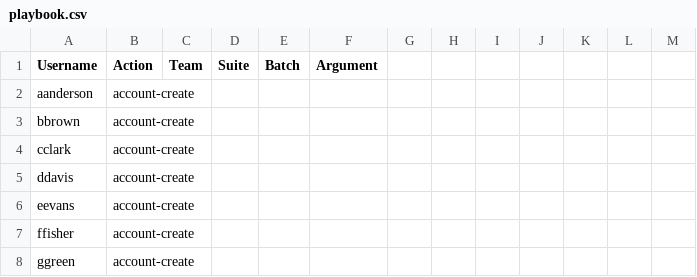
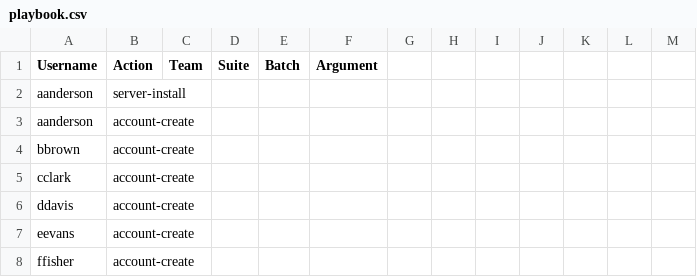
Before and after one commit to trytouca/trytouca, a CSV file: api/e2e/playbook.csv, drawn as a sheet; only a part is shown; the shorter side is filled out with more unchanged rows.

```diff
--- a/api/e2e/playbook.csv
+++ b/api/e2e/playbook.csv
@@ -1,2 +1,3 @@
 Username,Action,Team,Suite,Batch,Argument
+aanderson,server-install,,,,
 aanderson,account-create,,,,
```
Also changed, not shown: 16 other files.
